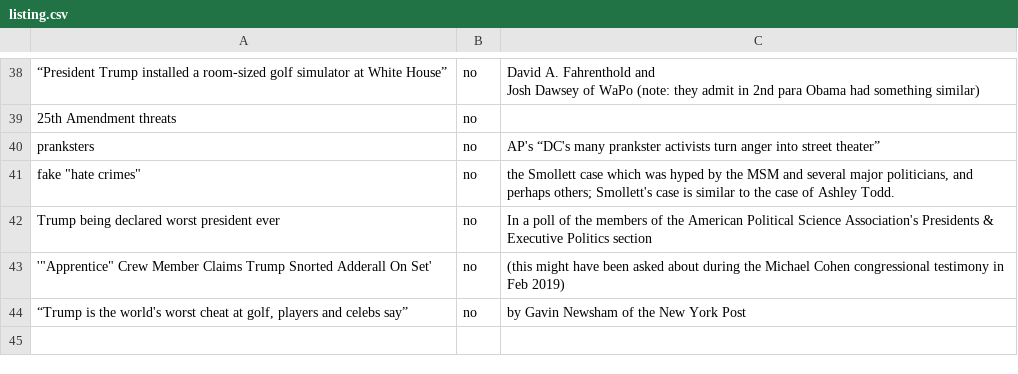
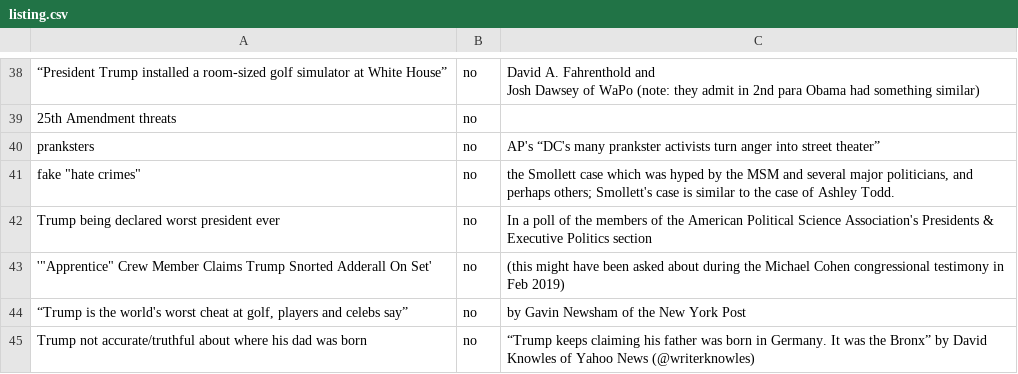
Before and after one commit to 24AheadDotCom/anti-trump-tactics, a CSV file: listing.csv, drawn as a sheet; only a part is shown, gaps mark what is left out; the diff names each change by its address in the sheet, - before the commit and + after, or states it on an @@ line.

Commit message:
David Knowles

```diff
--- a/listing.csv
+++ b/listing.csv
+row 45: Trump not accurate/truthful about where his dad was born | no | “Trump keeps claiming his father was born in Germany. It was the Bronx” by David Knowles of Yahoo News (@writerknowles)
```
Also changed, not shown: 1 other file.
